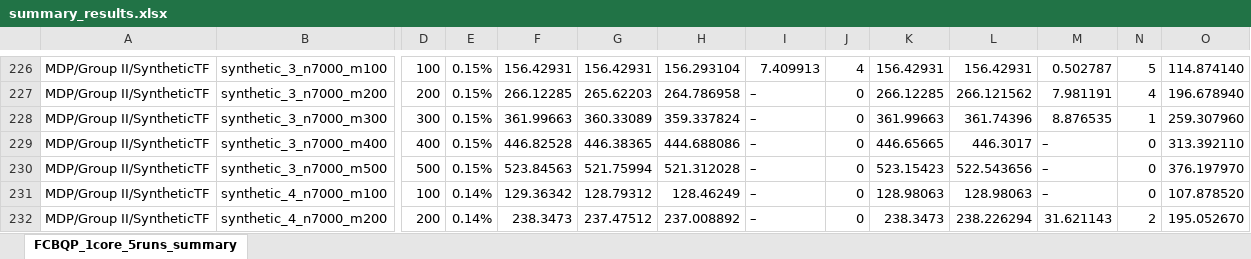
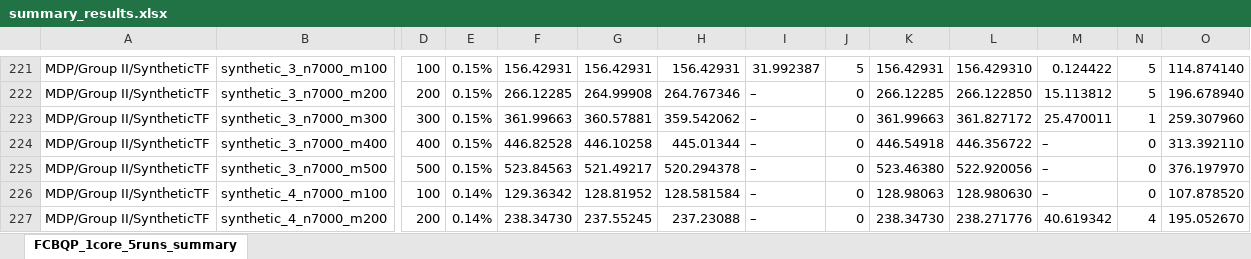
Before and after one commit to LeThiThanhTu/FCBQP_parallel, an Excel workbook: summary_results.xlsx, sheet FCBQP_1core_5runs_summary, drawn as a sheet; only a part is shown, gaps mark what is left out; values as stored, in another font and other column widths than the file's, no borders; addresses are those after the commit; the diff covers the shown part only; the diff names each change by its address in the sheet, - before the commit and + after, or states it on an @@ line.

```diff
--- a/summary_results.xlsx (sheet FCBQP_1core_5runs_summary)
+++ b/summary_results.xlsx (sheet FCBQP_1core_5runs_summary)
-H221: 156.293104
+H221: 156.42931
-I221: 7.409913
+I221: 31.992387
-J221: 4
+J221: 5
-L221: 156.42931
+L221: 156.429310
-M221: 0.502787
+M221: 0.124422
-G222: 265.62203
+G222: 264.99908
-H222: 264.786958
+H222: 264.767346
-L222: 266.121562
+L222: 266.122850
-M222: 7.981191
+M222: 15.113812
-N222: 4
+N222: 5
-G223: 360.33089
+G223: 360.57881
-H223: 359.337824
+H223: 359.542062
-L223: 361.74396
+L223: 361.827172
-M223: 8.876535
+M223: 25.470011
-G224: 446.38365
+G224: 446.10258
-H224: 444.688086
+H224: 445.01344
-K224: 446.65665
+K224: 446.54918
-L224: 446.3017
+L224: 446.356722
-G225: 521.75994
+G225: 521.49217
-H225: 521.312028
+H225: 520.294378
-K225: 523.15423
+K225: 523.46380
-L225: 522.543656
+L225: 522.920056
-G226: 128.79312
+G226: 128.81952
-H226: 128.46249
+H226: 128.581584
-L226: 128.98063
+L226: 128.980630
-F227: 238.3473
+F227: 238.34730
-G227: 237.47512
+G227: 237.55245
-H227: 237.008892
+H227: 237.23088
-K227: 238.3473
+K227: 238.34730
-L227: 238.226294
+L227: 238.271776
-M227: 31.621143
+M227: 40.619342
-N227: 2
+N227: 4
```
Also changed, not shown: 11 added rows, 11 removed rows and 194 edited cells elsewhere in this sheet, 1 other file.
